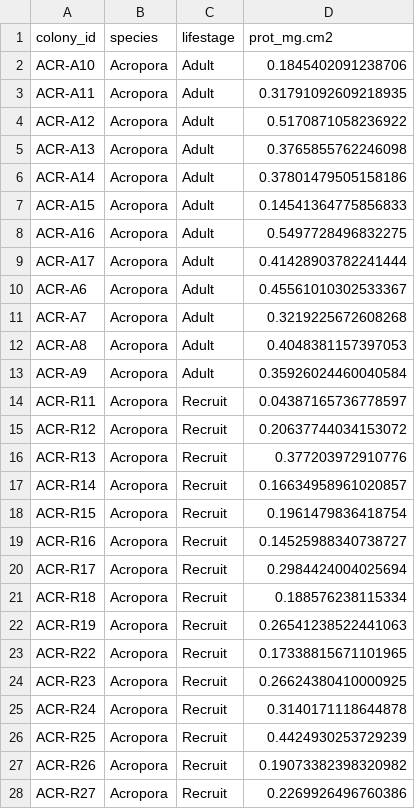
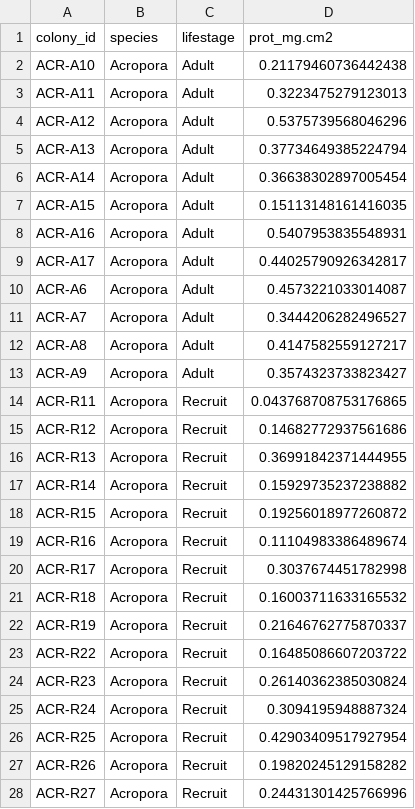
Before and after one commit to AHuffmyer/moorea_symbiotic_exchange_2023, a CSV file: output/physiology/protein/protein.csv, drawn as a sheet; only a part is shown; the diff covers the shown part only.

Commit message:
re ran chl and prot data

```diff
--- a/output/physiology/protein/protein.csv
+++ b/output/physiology/protein/protein.csv
@@ -1,28 +1,28 @@
 colony_id,species,lifestage,prot_mg.cm2
-ACR-A10,Acropora,Adult,0.1845402091238706
-ACR-A11,Acropora,Adult,0.31791092609218935
-ACR-A12,Acropora,Adult,0.5170871058236922
-ACR-A13,Acropora,Adult,0.3765855762246098
-ACR-A14,Acropora,Adult,0.37801479505158186
-ACR-A15,Acropora,Adult,0.14541364775856833
-ACR-A16,Acropora,Adult,0.5497728496832275
-ACR-A17,Acropora,Adult,0.41428903782241444
-ACR-A6,Acropora,Adult,0.45561010302533367
-ACR-A7,Acropora,Adult,0.3219225672608268
-ACR-A8,Acropora,Adult,0.4048381157397053
-ACR-A9,Acropora,Adult,0.35926024460040584
-ACR-R11,Acropora,Recruit,0.04387165736778597
-ACR-R12,Acropora,Recruit,0.20637744034153072
-ACR-R13,Acropora,Recruit,0.377203972910776
-ACR-R14,Acropora,Recruit,0.16634958961020857
-ACR-R15,Acropora,Recruit,0.1961479836418754
-ACR-R16,Acropora,Recruit,0.14525988340738727
-ACR-R17,Acropora,Recruit,0.2984424004025694
-ACR-R18,Acropora,Recruit,0.188576238115334
-ACR-R19,Acropora,Recruit,0.26541238522441063
-ACR-R22,Acropora,Recruit,0.17338815671101965
-ACR-R23,Acropora,Recruit,0.26624380410000925
-ACR-R24,Acropora,Recruit,0.3140171118644878
-ACR-R25,Acropora,Recruit,0.4424930253729239
-ACR-R26,Acropora,Recruit,0.19073382398320982
-ACR-R27,Acropora,Recruit,0.2269926496760386
+ACR-A10,Acropora,Adult,0.21179460736442438
+ACR-A11,Acropora,Adult,0.3223475279123013
+ACR-A12,Acropora,Adult,0.5375739568046296
+ACR-A13,Acropora,Adult,0.37734649385224794
+ACR-A14,Acropora,Adult,0.36638302897005454
+ACR-A15,Acropora,Adult,0.15113148161416035
+ACR-A16,Acropora,Adult,0.5407953835548931
+ACR-A17,Acropora,Adult,0.44025790926342817
+ACR-A6,Acropora,Adult,0.4573221033014087
+ACR-A7,Acropora,Adult,0.3444206282496527
+ACR-A8,Acropora,Adult,0.4147582559127217
+ACR-A9,Acropora,Adult,0.3574323733823427
+ACR-R11,Acropora,Recruit,0.043768708753176865
+ACR-R12,Acropora,Recruit,0.14682772937561686
+ACR-R13,Acropora,Recruit,0.36991842371444955
+ACR-R14,Acropora,Recruit,0.15929735237238882
+ACR-R15,Acropora,Recruit,0.19256018977260872
+ACR-R16,Acropora,Recruit,0.11104983386489674
+ACR-R17,Acropora,Recruit,0.3037674451782998
+ACR-R18,Acropora,Recruit,0.16003711633165532
+ACR-R19,Acropora,Recruit,0.21646762775870337
+ACR-R22,Acropora,Recruit,0.16485086607203722
+ACR-R23,Acropora,Recruit,0.26140362385030824
+ACR-R24,Acropora,Recruit,0.3094195948887324
+ACR-R25,Acropora,Recruit,0.42903409517927954
+ACR-R26,Acropora,Recruit,0.19820245129158282
+ACR-R27,Acropora,Recruit,0.24431301425766996
```
Also changed, not shown: 2 added rows and 61 edited cells elsewhere in this file, output/chlorophyll.csv, 24 other files.
